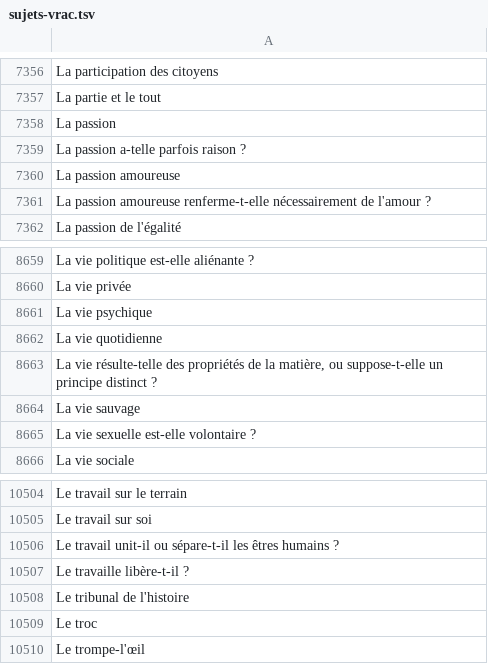
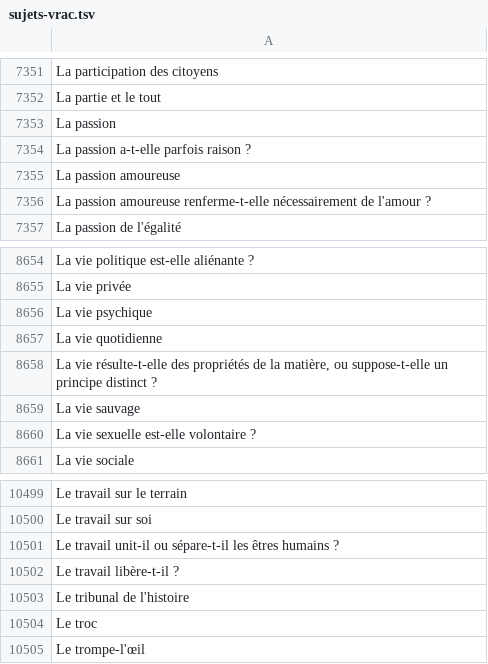
Before and after one commit to eyssette/sujets-philosophie, a TSV file: data/sujets-vrac.tsv, drawn as a sheet; only a part is shown, gaps mark what is left out; the diff covers the shown part only.

```diff
--- a/data/sujets-vrac.tsv
+++ b/data/sujets-vrac.tsv
@@ -7358,3 +7353,3 @@ La partie et le tout
 La passion
-La passion a-telle parfois raison ?
+La passion a-t-elle parfois raison ?
 La passion amoureuse
@@ -8662,3 +8657,3 @@ La vie psychique
 La vie quotidienne
-La vie résulte-telle des propriétés de la matière, ou suppose-t-elle un principe distinct ?
+La vie résulte-t-elle des propriétés de la matière, ou suppose-t-elle un principe distinct ?
 La vie sauvage
@@ -10506,3 +10501,3 @@ Le travail sur soi
 Le travail unit-il ou sépare-t-il les êtres humains ?
-Le travaille libère-t-il ?
+Le travail libère-t-il ?
 Le tribunal de l'histoire
```
Also changed, not shown: 5 removed rows and 1 edited cell elsewhere in this file.
